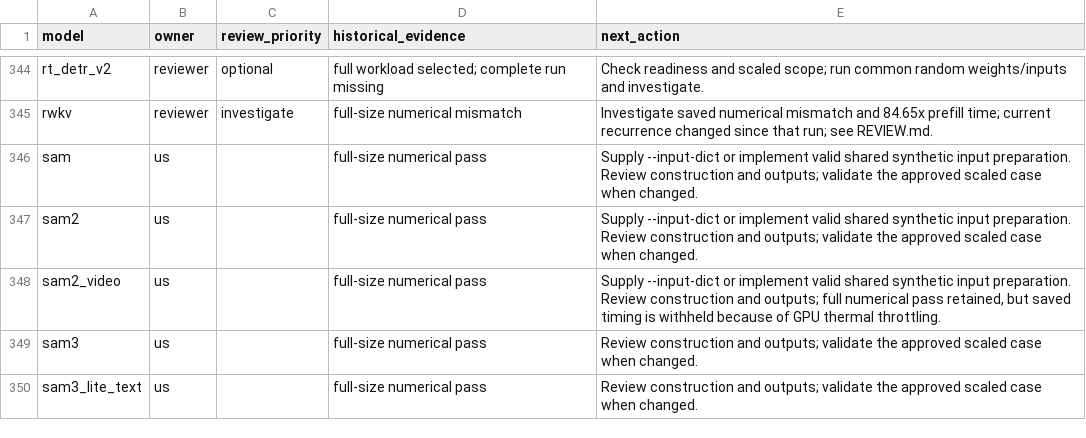
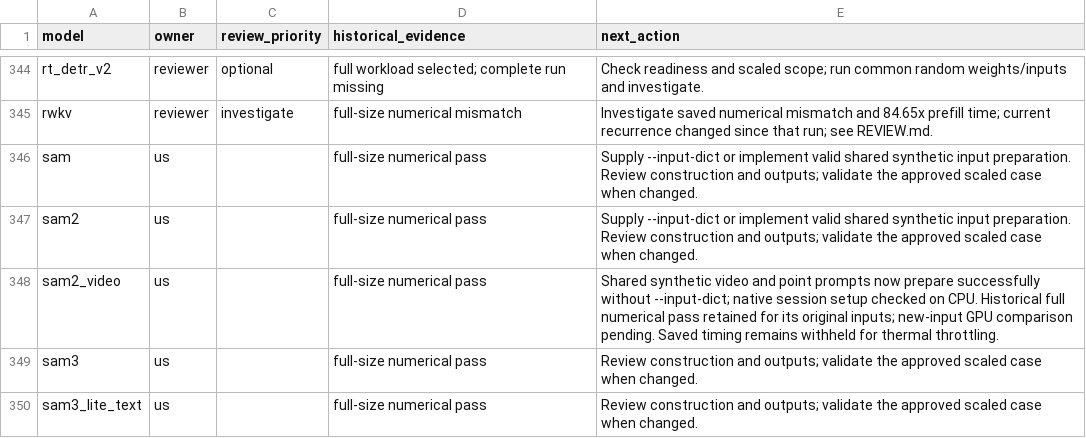
Before and after one commit to Snowflake-AI-Research/fastkernels, a CSV file: fastkernels/hf_coverage/review.csv, drawn as a sheet; only a part is shown, gaps mark what is left out.

Commit message:
Generate shared synthetic inputs for SAM2 video coverage
Retain the selected architecture and 18-frame1024-square workload while generating random video and one positive center-point prompt through the existing preparation path. Native CPU preparation and inference-session setup pass. No model execution or GPU correctness claim is made; historical evidence remains tied to its original inputs. GPU check deferred because all reported devices are occupied.

```diff
--- a/fastkernels/hf_coverage/review.csv
+++ b/fastkernels/hf_coverage/review.csv
@@ -347,3 +347,3 @@ sam,us,,full-size numerical pass,Supply --input-dict or implement valid shared s
 sam2,us,,full-size numerical pass,Supply --input-dict or implement valid shared synthetic input preparation. Review construction and outputs; validate the approved scaled case when changed.
-sam2_video,us,,full-size numerical pass,"Supply --input-dict or implement valid shared synthetic input preparation. Review construction and outputs; full numerical pass retained, but saved timing is withheld because of GPU thermal throttling."
+sam2_video,us,,full-size numerical pass,Shared synthetic video and point prompts now prepare successfully without --input-dict; native session setup checked on CPU. Historical full numerical pass retained for its original inputs; new-input GPU comparison pending. Saved timing remains withheld for thermal throttling.
 sam3,us,,full-size numerical pass,Review construction and outputs; validate the approved scaled case when changed.
```
Also changed, not shown: 1 other file.
